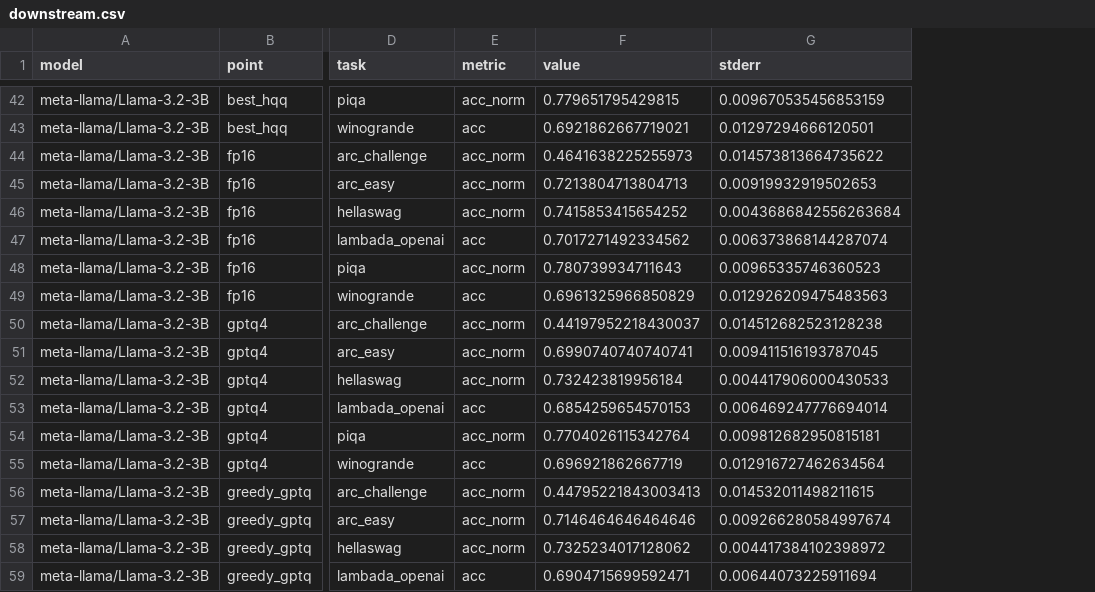
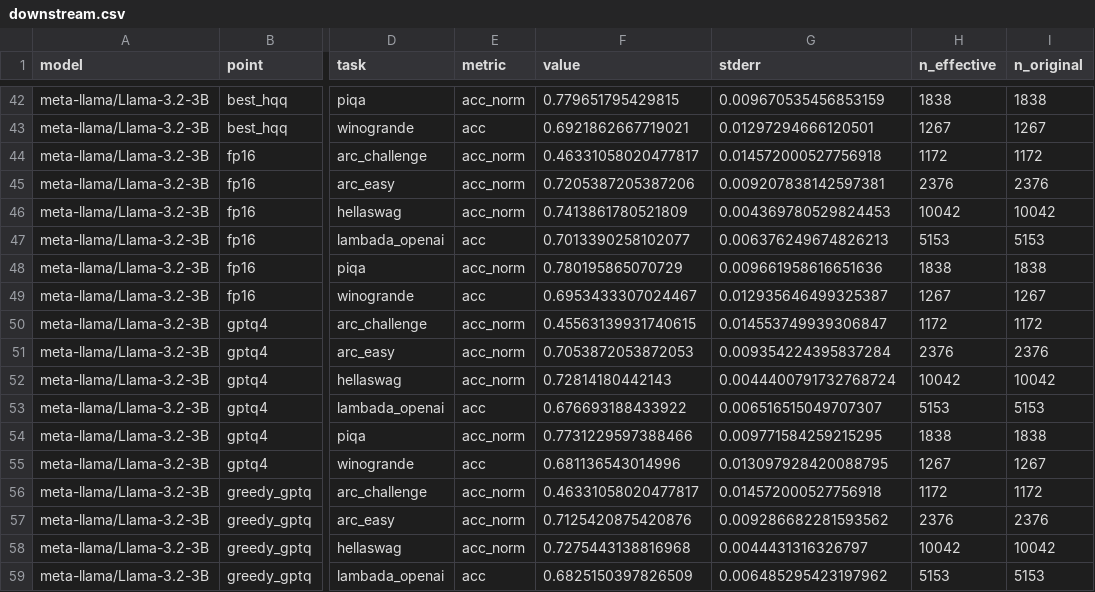
Before and after one commit to AbrarUI12/SEQ_v4, a CSV file: results/downstream.csv, drawn as a sheet; only a part is shown, gaps mark what is left out; the diff covers the shown part only; the diff names each change by its address in the sheet, - before the commit and + after, or states it on an @@ line.

```diff
--- a/results/downstream.csv
+++ b/results/downstream.csv
+column H (n_effective), rows 42-59: 1838 | 1267 | 1172 | 2376 | 10042 | 5153 | 1838 | 1267 | 1172 | 2376 | 10042 | 5153 | 1838 | 1267 | 1172 | 2376 | 10042 | 5153
+column I (n_original), rows 42-59: 1838 | 1267 | 1172 | 2376 | 10042 | 5153 | 1838 | 1267 | 1172 | 2376 | 10042 | 5153 | 1838 | 1267 | 1172 | 2376 | 10042 | 5153
-F44 (value): 0.4641638225255973
+F44 (value): 0.46331058020477817
-G44 (stderr): 0.014573813664735622
+G44 (stderr): 0.014572000527756918
-F45 (value): 0.7213804713804713
+F45 (value): 0.7205387205387206
-G45 (stderr): 0.00919932919502653
+G45 (stderr): 0.009207838142597381
-F46 (value): 0.7415853415654252
+F46 (value): 0.7413861780521809
-G46 (stderr): 0.0043686842556263684
+G46 (stderr): 0.004369780529824453
-F47 (value): 0.7017271492334562
+F47 (value): 0.7013390258102077
-G47 (stderr): 0.006373868144287074
+G47 (stderr): 0.006376249674826213
-F48 (value): 0.780739934711643
+F48 (value): 0.780195865070729
-G48 (stderr): 0.00965335746360523
+G48 (stderr): 0.009661958616651636
-F49 (value): 0.6961325966850829
+F49 (value): 0.6953433307024467
-G49 (stderr): 0.012926209475483563
+G49 (stderr): 0.012935646499325387
-F50 (value): 0.44197952218430037
+F50 (value): 0.45563139931740615
-G50 (stderr): 0.014512682523128238
+G50 (stderr): 0.014553749939306847
-F51 (value): 0.6990740740740741
+F51 (value): 0.7053872053872053
-G51 (stderr): 0.009411516193787045
+G51 (stderr): 0.009354224395837284
-F52 (value): 0.732423819956184
+F52 (value): 0.72814180442143
-G52 (stderr): 0.004417906000430533
+G52 (stderr): 0.0044400791732768724
-F53 (value): 0.6854259654570153
+F53 (value): 0.676693188433922
-G53 (stderr): 0.006469247776694014
+G53 (stderr): 0.006516515049707307
-F54 (value): 0.7704026115342764
+F54 (value): 0.7731229597388466
-G54 (stderr): 0.009812682950815181
+G54 (stderr): 0.009771584259215295
-F55 (value): 0.696921862667719
+F55 (value): 0.681136543014996
-G55 (stderr): 0.012916727462634564
+G55 (stderr): 0.013097928420088795
-F56 (value): 0.44795221843003413
+F56 (value): 0.46331058020477817
-G56 (stderr): 0.014532011498211615
+G56 (stderr): 0.014572000527756918
-F57 (value): 0.7146464646464646
+F57 (value): 0.7125420875420876
-G57 (stderr): 0.009266280584997674
+G57 (stderr): 0.009286682281593562
-F58 (value): 0.7325234017128062
+F58 (value): 0.7275443138816968
-G58 (stderr): 0.004417384102398972
+G58 (stderr): 0.0044431316326797
-F59 (value): 0.6904715699592471
+F59 (value): 0.6825150397826509
-G59 (stderr): 0.00644073225911694
+G59 (stderr): 0.006485295423197962
```
Also changed, not shown: 16 edited cells elsewhere in this file, 13 other files.
